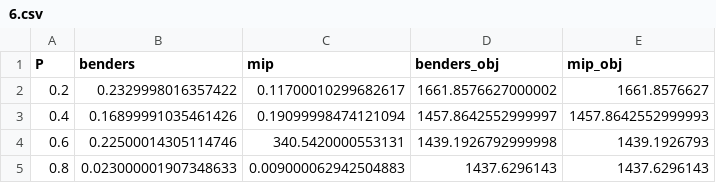
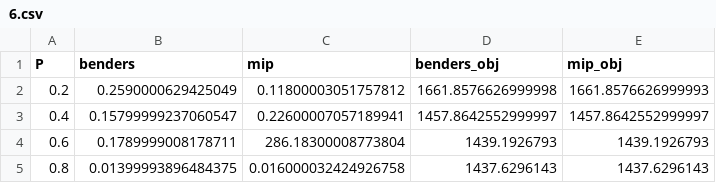
Before and after one commit to ClancyHeyworth/MATH3205, a CSV file: outputs/6.csv, drawn as a sheet.

```diff
--- a/outputs/6.csv
+++ b/outputs/6.csv
@@ -1,5 +1,5 @@
 P,benders,mip,benders_obj,mip_obj
-0.2,0.2329998016357422,0.11700010299682617,1661.8576627000002,1661.8576627
-0.4,0.16899991035461426,0.19099998474121094,1457.8642552999997,1457.8642552999993
-0.6,0.22500014305114746,340.5420000553131,1439.1926792999998,1439.1926793
-0.8,0.023000001907348633,0.009000062942504883,1437.6296143,1437.6296143
+0.2,0.2590000629425049,0.11800003051757812,1661.8576626999998,1661.8576626999993
+0.4,0.15799999237060547,0.22600007057189941,1457.8642552999997,1457.8642552999997
+0.6,0.1789999008178711,286.18300008773804,1439.1926793,1439.1926793
+0.8,0.01399993896484375,0.016000032424926758,1437.6296143,1437.6296143
```
Also changed, not shown: outputs/3.csv, outputs/4.csv, 23 other files.
